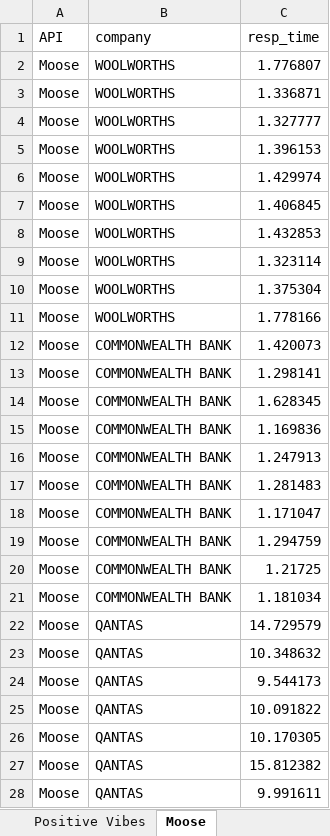
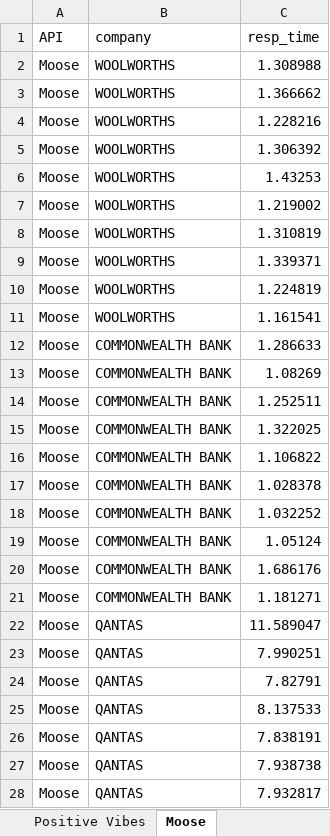
Before and after one commit to rohaldb/Seng3011API, an Excel workbook: perf_testing/API Speed Comparison.xlsx, sheet Moose, drawn as a sheet; only a part is shown; values as stored, in another font and other column widths than the file's, no borders; charts and pictures not drawn; the diff covers the shown part only; the diff names each change by its address in the sheet, - before the commit and + after, or states it on an @@ line.

Commit message:
Update team moose speed data

```diff
--- a/perf_testing/API Speed Comparison.xlsx (sheet Moose)
+++ b/perf_testing/API Speed Comparison.xlsx (sheet Moose)
-C2 (resp_time): 1.776807
+C2 (resp_time): 1.308988
-C3 (resp_time): 1.336871
+C3 (resp_time): 1.366662
-C4 (resp_time): 1.327777
+C4 (resp_time): 1.228216
-C5 (resp_time): 1.396153
+C5 (resp_time): 1.306392
-C6 (resp_time): 1.429974
+C6 (resp_time): 1.43253
-C7 (resp_time): 1.406845
+C7 (resp_time): 1.219002
-C8 (resp_time): 1.432853
+C8 (resp_time): 1.310819
-C9 (resp_time): 1.323114
+C9 (resp_time): 1.339371
-C10 (resp_time): 1.375304
+C10 (resp_time): 1.224819
-C11 (resp_time): 1.778166
+C11 (resp_time): 1.161541
-C12 (resp_time): 1.420073
+C12 (resp_time): 1.286633
-C13 (resp_time): 1.298141
+C13 (resp_time): 1.08269
-C14 (resp_time): 1.628345
+C14 (resp_time): 1.252511
-C15 (resp_time): 1.169836
+C15 (resp_time): 1.322025
-C16 (resp_time): 1.247913
+C16 (resp_time): 1.106822
-C17 (resp_time): 1.281483
+C17 (resp_time): 1.028378
-C18 (resp_time): 1.171047
+C18 (resp_time): 1.032252
-C19 (resp_time): 1.294759
+C19 (resp_time): 1.05124
-C20 (resp_time): 1.21725
+C20 (resp_time): 1.686176
-C21 (resp_time): 1.181034
+C21 (resp_time): 1.181271
-C22 (resp_time): 14.729579
+C22 (resp_time): 11.589047
-C23 (resp_time): 10.348632
+C23 (resp_time): 7.990251
-C24 (resp_time): 9.544173
+C24 (resp_time): 7.82791
-C25 (resp_time): 10.091822
+C25 (resp_time): 8.137533
-C26 (resp_time): 10.170305
+C26 (resp_time): 7.838191
-C27 (resp_time): 15.812382
+C27 (resp_time): 7.938738
-C28 (resp_time): 9.991611
+C28 (resp_time): 7.932817
```
Also changed, not shown: 43 edited cells elsewhere in this sheet, sheet Ind + Cum ANZ Analysis, sheet Ind + Cum QANTAS Analysis, sheet Summary, other sheet tabs, charts or pictures, 2 other files.
